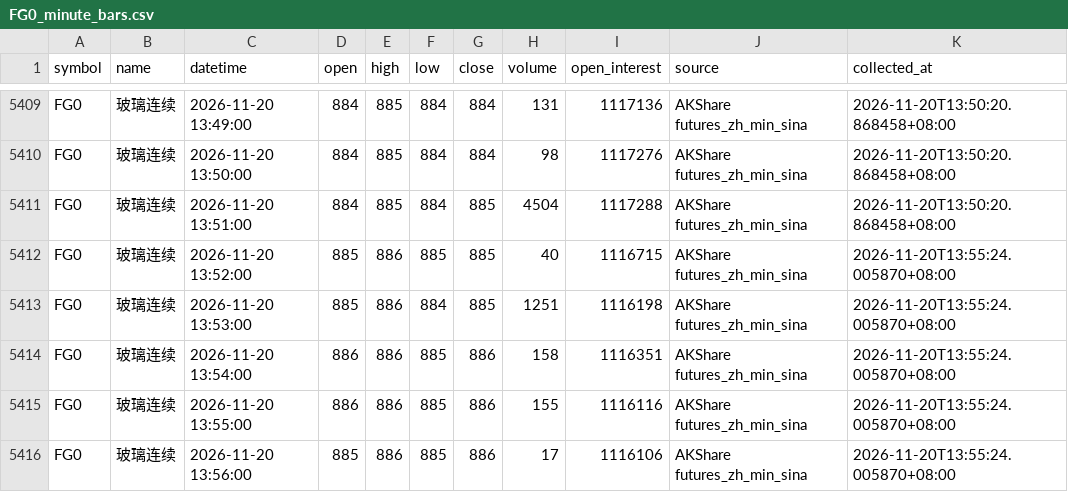
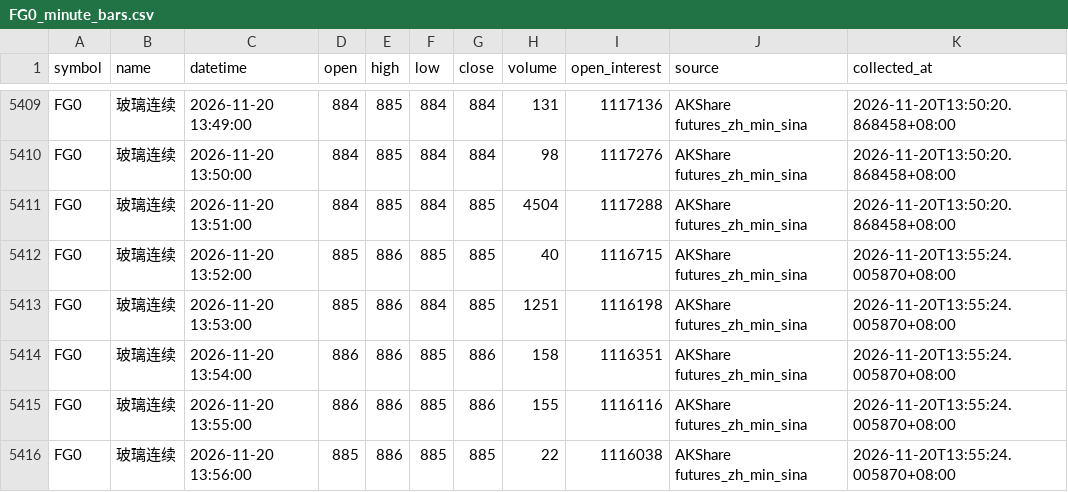
Before and after one commit to luckyjohnlucky/akshare-futures-data, a CSV file: output/FG0_minute_bars.csv, drawn as a sheet; only a part is shown, gaps mark what is left out.

```diff
--- a/output/FG0_minute_bars.csv
+++ b/output/FG0_minute_bars.csv
@@ -5415,2 +5415,2 @@ FG0,玻璃连续,2026-11-20 13:54:00,886,886,885,886,158,1116351,AKShare futures
 FG0,玻璃连续,2026-11-20 13:55:00,886,886,885,886,155,1116116,AKShare futures_zh_min_sina,2026-11-20T13:55:24.005870+08:00
-FG0,玻璃连续,2026-11-20 13:56:00,885,886,885,886,17,1116106,AKShare futures_zh_min_sina,2026-11-20T13:55:24.005870+08:00
+FG0,玻璃连续,2026-11-20 13:56:00,885,886,885,885,22,1116038,AKShare futures_zh_min_sina,2026-11-20T13:55:24.005870+08:00
```
Also changed, not shown: output/HC0_minute_bars.csv, output/L0_minute_bars.csv, 6 other files.
